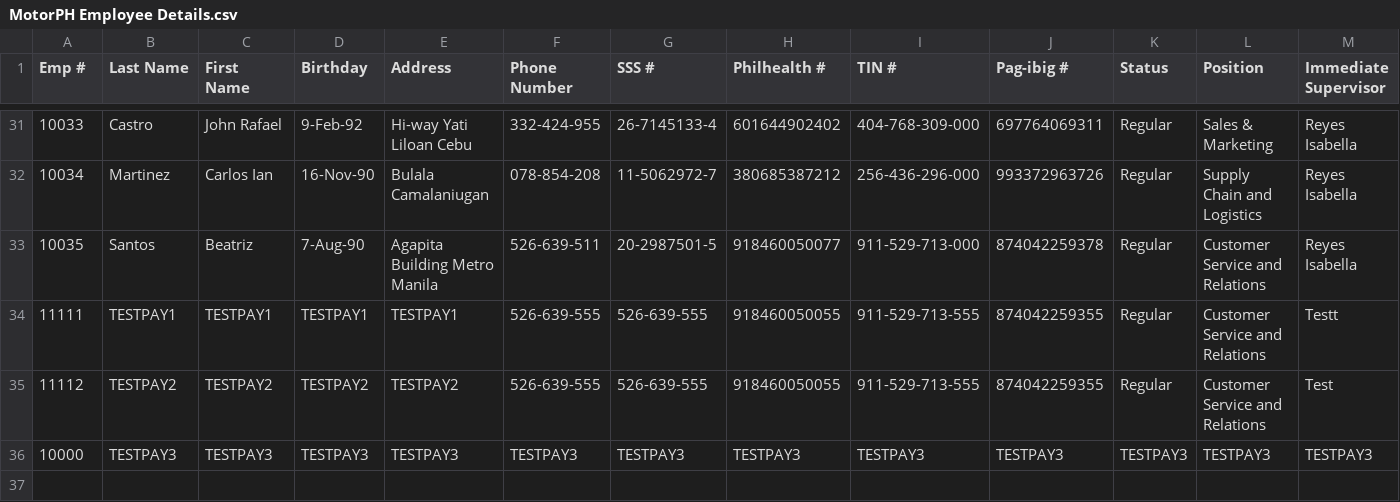
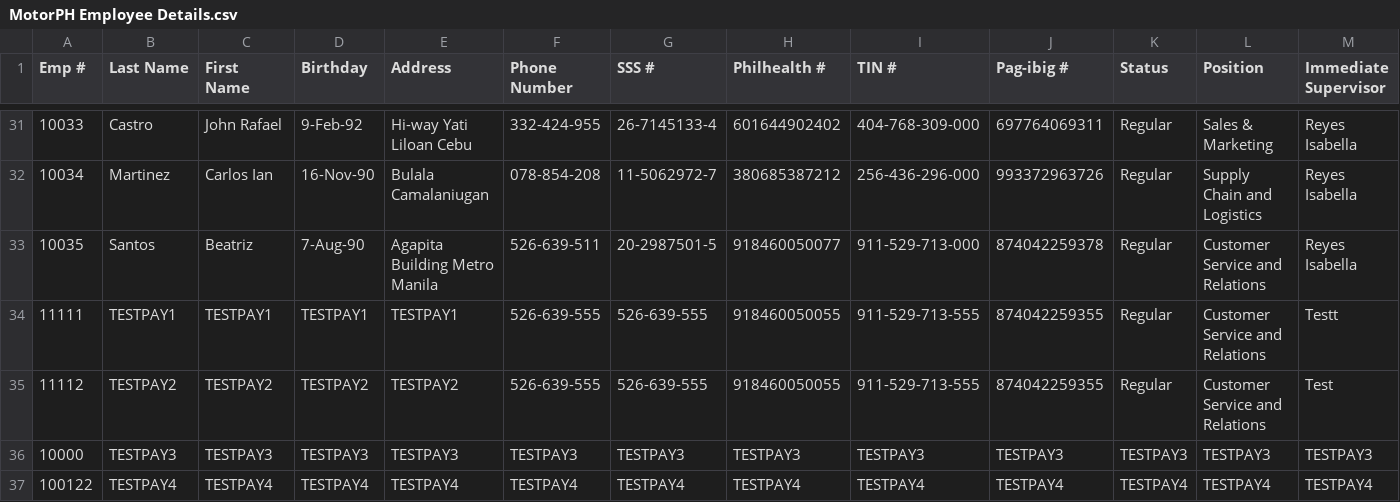
Before and after one commit to jferrer2023/MotorPH2_v3_MO-IT103_S1101_G5, a CSV file: src/motorph2_v3/MotorPH Employee Details.csv, drawn as a sheet; only a part is shown, gaps mark what is left out; rows hold the shown columns only; the diff names each change by its address in the sheet, - before the commit and + after, or states it on an @@ line.

```diff
--- a/src/motorph2_v3/MotorPH Employee Details.csv
+++ b/src/motorph2_v3/MotorPH Employee Details.csv
+row 37: 100122 | TESTPAY4 | TESTPAY4 | TESTPAY4 | TESTPAY4 | TESTPAY4 | TESTPAY4 | TESTPAY4 | TESTPAY4 | TESTPAY4 | TESTPAY4 | TESTPAY4 | TESTPAY4
```
Also changed, not shown: 4 other files.
